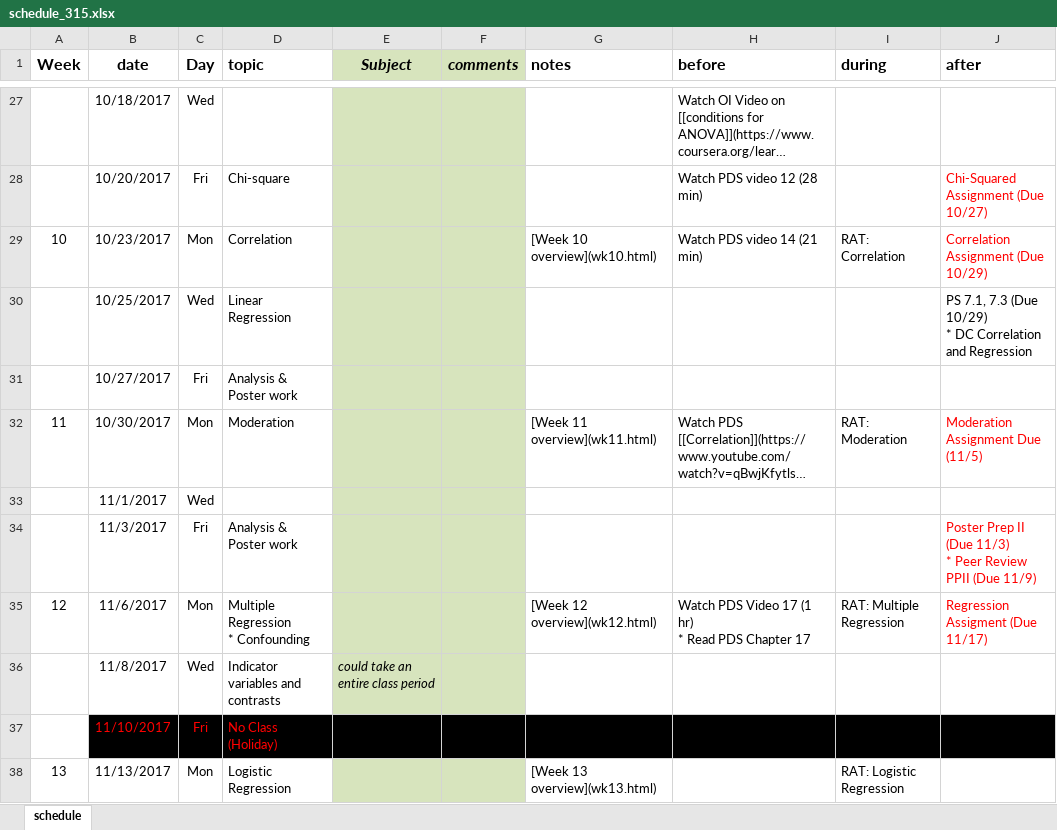
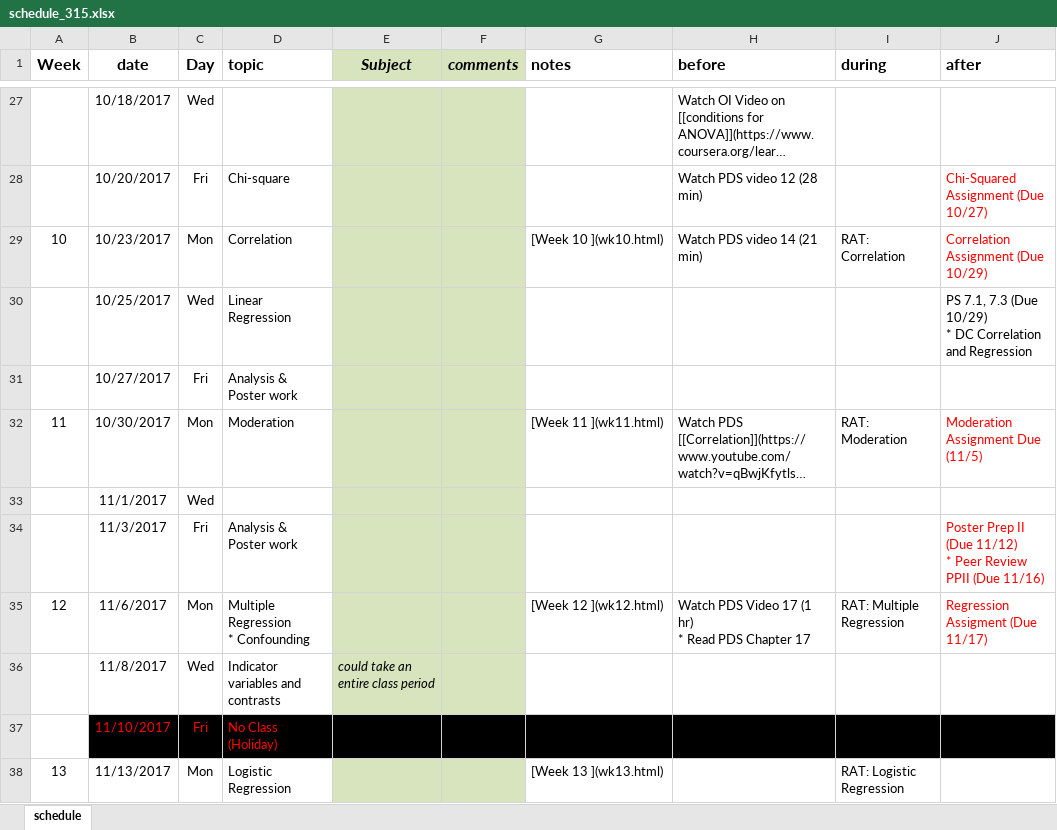
Before and after one commit to KirosG/MATH315, an Excel workbook: schedule_315.xlsx, sheet schedule, drawn as a sheet; only a part is shown, gaps mark what is left out; long unchanged cells end in …; values as stored, in another font and other column widths than the file's, no borders; ↵ is a line break in a cell; the diff covers the shown part only; the diff names each change by its address in the sheet, - before the commit and + after, or states it on an @@ line.

Commit message:
update rp outline assignment and schedule

```diff
--- a/schedule_315.xlsx (sheet schedule)
+++ b/schedule_315.xlsx (sheet schedule)
-G29 (notes): [Week 10 overview](wk10.html)
+G29 (notes): [Week 10 ](wk10.html)
-G32 (notes): [Week 11 overview](wk11.html)
+G32 (notes): [Week 11 ](wk11.html)
-J34 (after): …II (Due 11/3) ↵ * Peer Review PPII (Due 11/9)
+J34 (after): …II (Due 11/12) ↵ * Peer Review PPII (Due 11/16)
-G35 (notes): [Week 12 overview](wk12.html)
+G35 (notes): [Week 12 ](wk12.html)
-G38 (notes): [Week 13 overview](wk13.html)
+G38 (notes): [Week 13 ](wk13.html)
```
Also changed, not shown: 18 edited cells elsewhere in this sheet, 4 other files.
